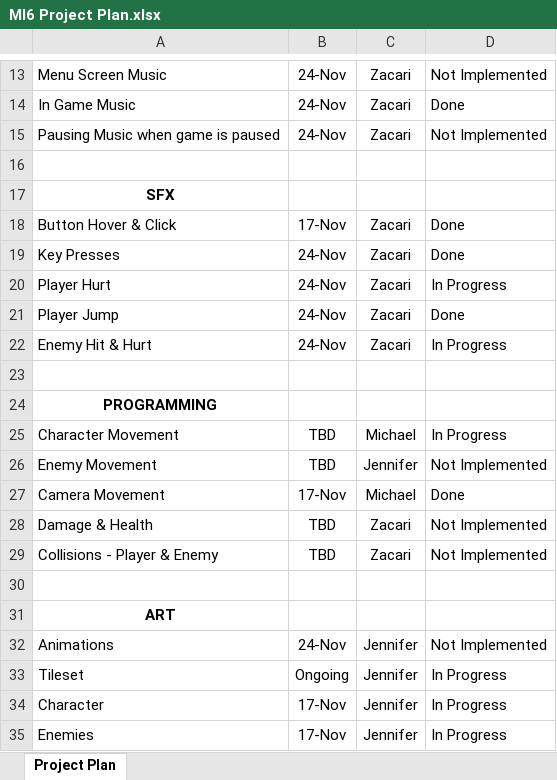
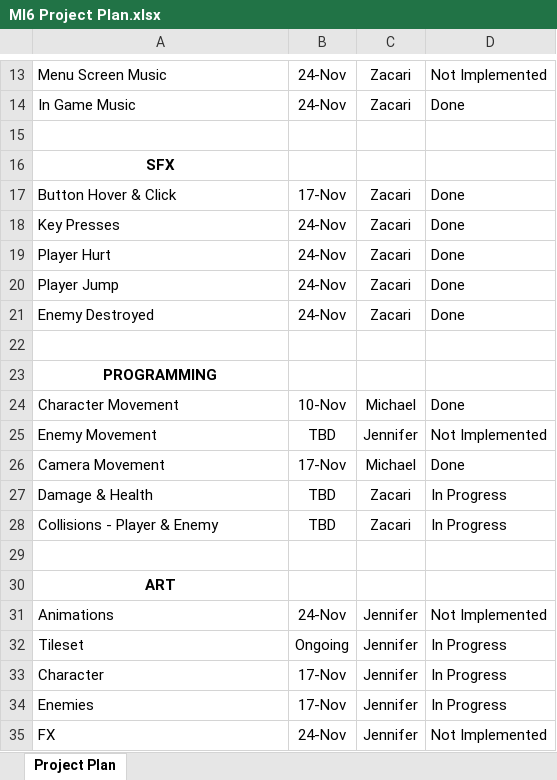
Before and after one commit to Dreamkissed/2021FA_SGD285_FinalProject, an Excel workbook: MI6 Project Plan.xlsx, sheet Project Plan, drawn as a sheet; only a part is shown, gaps mark what is left out; the shorter side is filled out with more unchanged rows; values as stored, in another font and other column widths than the file's, no borders; conditional formats not drawn; removed rows and columns are numbered as before the commit, all else as after; the diff names each change by its address in the sheet, - before the commit and + after, or states it on an @@ line.

```diff
--- a/MI6 Project Plan.xlsx (sheet Project Plan)
+++ b/MI6 Project Plan.xlsx (sheet Project Plan)
-row 15: Pausing Music when game is paused | 24-Nov | Zacari | Not Implemented
-D19: In Progress
+D19: Done
-A21: Enemy Hit & Hurt
+A21: Enemy Destroyed
-D21: In Progress
+D21: Done
-B24: TBD
+B24: 10-Nov
-D24: In Progress
+D24: Done
-D27:D28: Not Implemented
+D27:D28: In Progress
```
Also changed, not shown: 10 other files.
